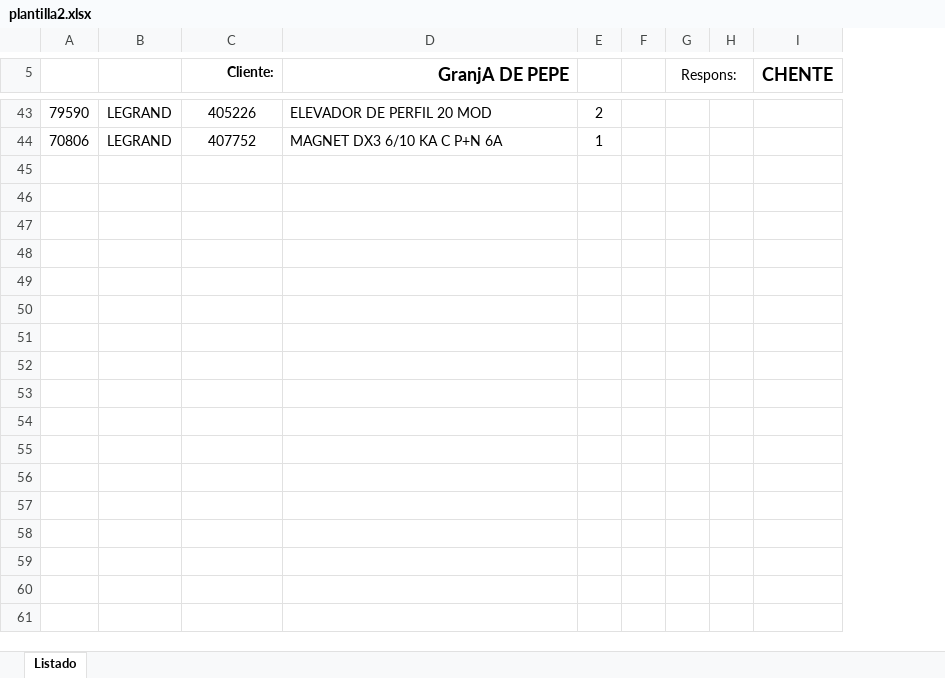
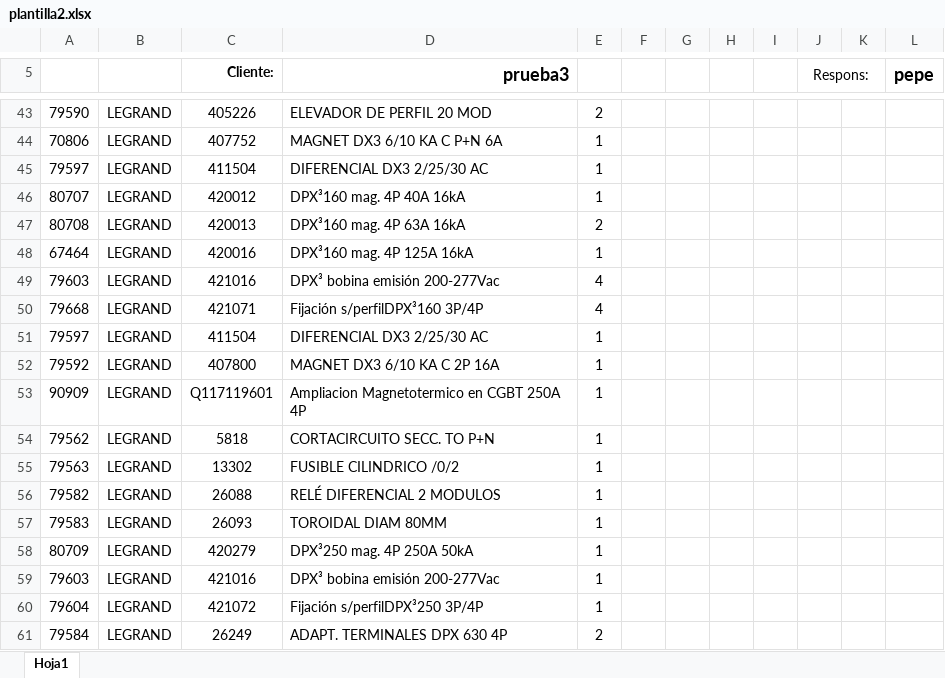
Before and after one commit to carlosss2442/app_lectorArchivos, an Excel workbook: myapp/src/main/resources/plantilla2.xlsx, sheet Hoja1, drawn as a sheet; only a part is shown, gaps mark what is left out; values as stored, in another font and other column widths than the file's, no borders; charts and pictures not drawn; removed rows and columns are numbered as before the commit, all else as after; the diff covers the shown part only; the diff names each change by its address in the sheet, - before the commit and + after, or states it on an @@ line.

```diff
--- a/myapp/src/main/resources/plantilla2.xlsx (sheet Hoja1)
+++ b/myapp/src/main/resources/plantilla2.xlsx (sheet Hoja1)
-sheet tab: Listado
+sheet tab: Hoja1
+column G, empty
+column H, empty
+column I, empty
-column I (CHENTE), empty
+column L (pepe), empty
-D5: GranjA DE PEPE
+D5: prueba3
+row 45: 79597 | LEGRAND | 411504 | DIFERENCIAL DX3 2/25/30 AC | 1
+row 46: 80707 | LEGRAND | 420012 | DPX³160 mag. 4P 40A 16kA | 1
+row 47: 80708 | LEGRAND | 420013 | DPX³160 mag. 4P 63A 16kA | 2
+row 48: 67464 | LEGRAND | 420016 | DPX³160 mag. 4P 125A 16kA | 1
+row 49: 79603 | LEGRAND | 421016 | DPX³ bobina emisión 200-277Vac | 4
+row 50: 79668 | LEGRAND | 421071 | Fijación s/perfilDPX³160 3P/4P | 4
+row 51: 79597 | LEGRAND | 411504 | DIFERENCIAL DX3 2/25/30 AC | 1
+row 52: 79592 | LEGRAND | 407800 | MAGNET DX3 6/10 KA C 2P 16A | 1
+row 53: 90909 | LEGRAND | Q117119601 | Ampliacion Magnetotermico en CGBT 250A 4P | 1
+row 54: 79562 | LEGRAND | 5818 | CORTACIRCUITO SECC. TO P+N | 1
+row 55: 79563 | LEGRAND | 13302 | FUSIBLE CILINDRICO /0/2 | 1
+row 56: 79582 | LEGRAND | 26088 | RELÉ DIFERENCIAL 2 MODULOS | 1
+row 57: 79583 | LEGRAND | 26093 | TOROIDAL DIAM 80MM | 1
+row 58: 80709 | LEGRAND | 420279 | DPX³250 mag. 4P 250A 50kA | 1
+row 59: 79603 | LEGRAND | 421016 | DPX³ bobina emisión 200-277Vac | 1
+row 60: 79604 | LEGRAND | 421072 | Fijación s/perfilDPX³250 3P/4P | 1
+row 61: 79584 | LEGRAND | 26249 | ADAPT. TERMINALES DPX 630 4P | 2
```
Also changed, not shown: 4 edited cells, cell formats and merged cells elsewhere in this sheet, charts or pictures, myapp/src/main/resources/plantilla3.xlsx, 13 other files.
